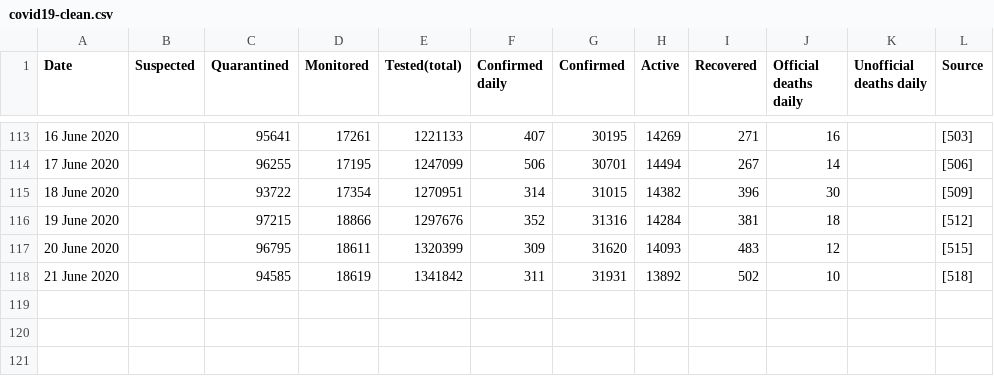
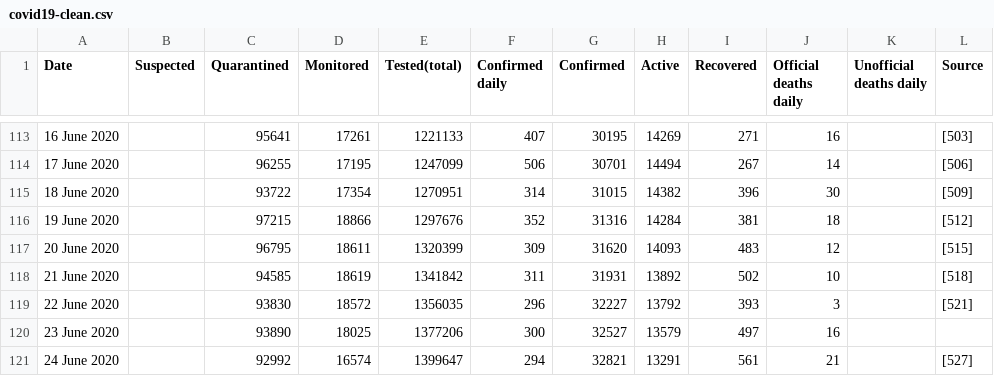
Before and after one commit to JohnnyWasilewski/Hackaton, a CSV file: Prophet_model/data/covid19-clean.csv, drawn as a sheet; only a part is shown, gaps mark what is left out.

Commit message:
New recalculation and new model for recovered.

```diff
--- a/Prophet_model/data/covid19-clean.csv
+++ b/Prophet_model/data/covid19-clean.csv
@@ -118 +118,4 @@ Date,Suspected,Quarantined,Monitored,Tested(total),Confirmed daily,Confirmed,Act
 21 June 2020 ,,94585,18619,1341842,311,31931,13892,502,10,,[518]
+22 June 2020 ,,93830,18572,1356035,296,32227,13792,393,3,,[521]
+23 June 2020 ,,93890,18025,1377206,300,32527,13579,497,16,,
+24 June 2020 ,,92992,16574,1399647,294,32821,13291,561,21,,[527]
```
Also changed, not shown: 3 other files.
